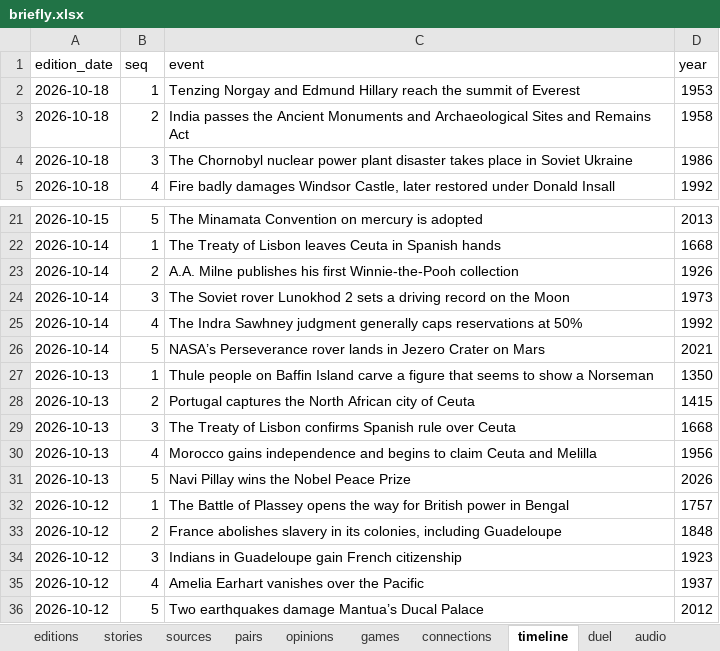
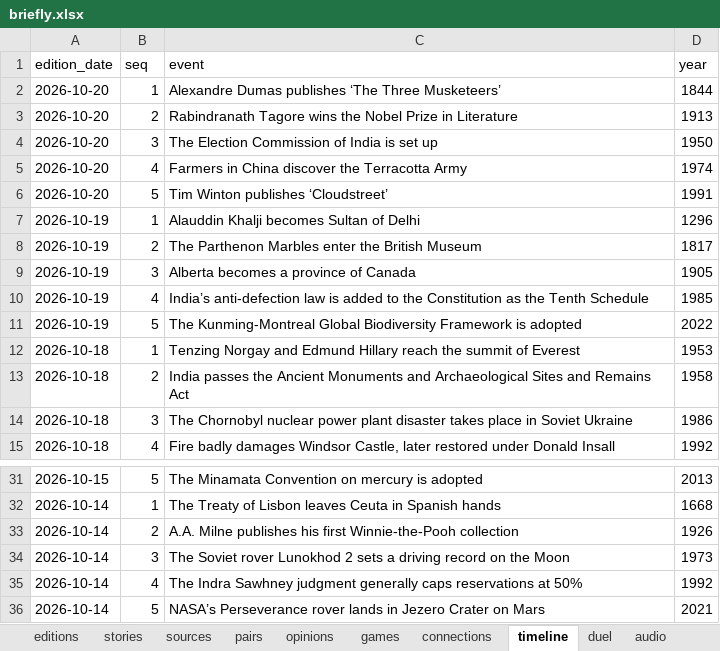
Before and after one commit to Cyrah1408/Cyrah1408.github.io, an Excel workbook: data/briefly.xlsx, sheet timeline, drawn as a sheet; only a part is shown, gaps mark what is left out; values as stored, in another font and other column widths than the file's, no borders; table styles not drawn; removed rows and columns are numbered as before the commit, all else as after; the diff names each change by its address in the sheet, - before the commit and + after, or states it on an @@ line.

```diff
--- a/data/briefly.xlsx (sheet timeline)
+++ b/data/briefly.xlsx (sheet timeline)
+row 2: 2026-10-20 | 1 | Alexandre Dumas publishes ‘The Three Musketeers’ | 1844
+row 3: 2026-10-20 | 2 | Rabindranath Tagore wins the Nobel Prize in Literature | 1913
+row 4: 2026-10-20 | 3 | The Election Commission of India is set up | 1950
+row 5: 2026-10-20 | 4 | Farmers in China discover the Terracotta Army | 1974
+row 6: 2026-10-20 | 5 | Tim Winton publishes ‘Cloudstreet’ | 1991
+row 7: 2026-10-19 | 1 | Alauddin Khalji becomes Sultan of Delhi | 1296
+row 8: 2026-10-19 | 2 | The Parthenon Marbles enter the British Museum | 1817
+row 9: 2026-10-19 | 3 | Alberta becomes a province of Canada | 1905
+row 10: 2026-10-19 | 4 | India’s anti-defection law is added to the Constitution as the Tenth Schedule | 1985
+row 11: 2026-10-19 | 5 | The Kunming-Montreal Global Biodiversity Framework is adopted | 2022
-row 27: 2026-10-13 | 1 | Thule people on Baffin Island carve a figure that seems to show a Norseman | 1350
-row 28: 2026-10-13 | 2 | Portugal captures the North African city of Ceuta | 1415
-row 29: 2026-10-13 | 3 | The Treaty of Lisbon confirms Spanish rule over Ceuta | 1668
-row 30: 2026-10-13 | 4 | Morocco gains independence and begins to claim Ceuta and Melilla | 1956
-row 31: 2026-10-13 | 5 | Navi Pillay wins the Nobel Peace Prize | 2026
-row 32: 2026-10-12 | 1 | The Battle of Plassey opens the way for British power in Bengal | 1757
-row 33: 2026-10-12 | 2 | France abolishes slavery in its colonies, including Guadeloupe | 1848
-row 34: 2026-10-12 | 3 | Indians in Guadeloupe gain French citizenship | 1923
-row 35: 2026-10-12 | 4 | Amelia Earhart vanishes over the Pacific | 1937
-row 36: 2026-10-12 | 5 | Two earthquakes damage Mantua’s Ducal Palace | 2012
```
Also changed, not shown: sheet stories, sheet sources, sheet audio, sheet pairs, sheet opinions, sheet duel, 4 more sheets, 1 other file.
